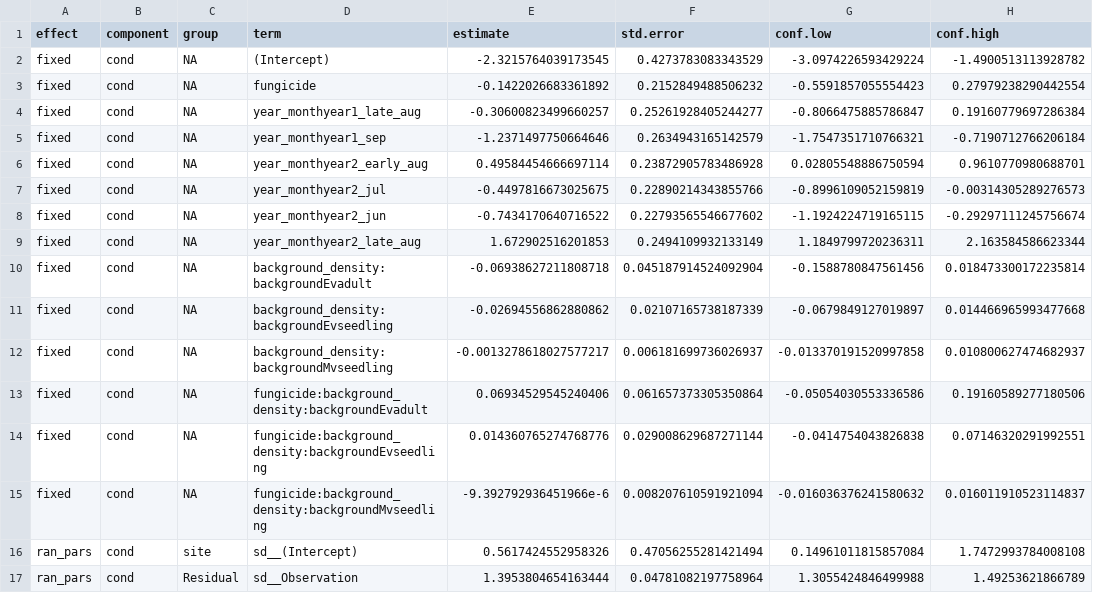
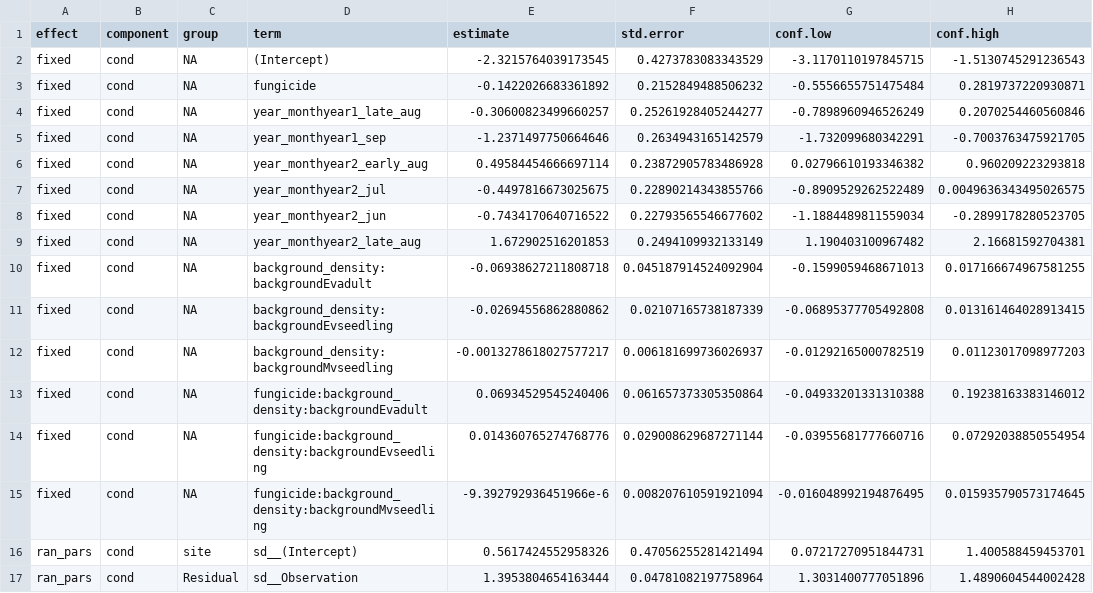
Before and after one commit to aekendig/invasive-grass-disease, a CSV file: output/evA_severity_model_2018_2019_density_exp.csv, drawn as a sheet.

Commit message:
update severity outputs

```diff
--- a/output/evA_severity_model_2018_2019_density_exp.csv
+++ b/output/evA_severity_model_2018_2019_density_exp.csv
@@ -1,17 +1,17 @@
 effect,component,group,term,estimate,std.error,conf.low,conf.high
-fixed,cond,NA,(Intercept),-2.3215764039173545,0.4273783083343529,-3.0974226593429224,-1.4900513113928782
-fixed,cond,NA,fungicide,-0.1422026683361892,0.2152849488506232,-0.5591857055554423,0.27979238290442554
-fixed,cond,NA,year_monthyear1_late_aug,-0.30600823499660257,0.25261928405244277,-0.8066475885786847,0.19160779697286384
-fixed,cond,NA,year_monthyear1_sep,-1.2371497750664646,0.2634943165142579,-1.7547351710766321,-0.7190712766206184
-fixed,cond,NA,year_monthyear2_early_aug,0.49584454666697114,0.23872905783486928,0.02805548886750594,0.9610770980688701
-fixed,cond,NA,year_monthyear2_jul,-0.4497816673025675,0.22890214343855766,-0.8996109052159819,-0.00314305289276573
-fixed,cond,NA,year_monthyear2_jun,-0.7434170640716522,0.22793565546677602,-1.1924224719165115,-0.29297111245756674
-fixed,cond,NA,year_monthyear2_late_aug,1.672902516201853,0.2494109932133149,1.1849799720236311,2.163584586623344
-fixed,cond,NA,background_density:backgroundEvadult,-0.06938627211808718,0.045187914524092904,-0.1588780847561456,0.018473300172235814
-fixed,cond,NA,background_density:backgroundEvseedling,-0.02694556862880862,0.02107165738187339,-0.0679849127019897,0.014466965993477668
-fixed,cond,NA,background_density:backgroundMvseedling,-0.0013278618027577217,0.006181699736026937,-0.013370191520997858,0.010800627474682937
-fixed,cond,NA,fungicide:background_density:backgroundEvadult,0.06934529545240406,0.061657373305350864,-0.05054030553336586,0.19160589277180506
-fixed,cond,NA,fungicide:background_density:backgroundEvseedling,0.014360765274768776,0.029008629687271144,-0.0414754043826838,0.07146320291992551
-fixed,cond,NA,fungicide:background_density:backgroundMvseedling,-9.392792936451966e-6,0.008207610591921094,-0.016036376241580632,0.016011910523114837
-ran_pars,cond,site,sd__(Intercept),0.5617424552958326,0.47056255281421494,0.14961011815857084,1.7472993784008108
-ran_pars,cond,Residual,sd__Observation,1.3953804654163444,0.04781082197758964,1.3055424846499988,1.49253621866789
+fixed,cond,NA,(Intercept),-2.3215764039173545,0.4273783083343529,-3.1170110197845715,-1.5130745291236543
+fixed,cond,NA,fungicide,-0.1422026683361892,0.2152849488506232,-0.5556655751475484,0.2819737220930871
+fixed,cond,NA,year_monthyear1_late_aug,-0.30600823499660257,0.25261928405244277,-0.7898960946526249,0.2070254460560846
+fixed,cond,NA,year_monthyear1_sep,-1.2371497750664646,0.2634943165142579,-1.732099680342291,-0.7003763475921705
+fixed,cond,NA,year_monthyear2_early_aug,0.49584454666697114,0.23872905783486928,0.02796610193346382,0.960209223293818
+fixed,cond,NA,year_monthyear2_jul,-0.4497816673025675,0.22890214343855766,-0.8909529262522489,0.0049636343495026575
+fixed,cond,NA,year_monthyear2_jun,-0.7434170640716522,0.22793565546677602,-1.1884489811559034,-0.2899178280523705
+fixed,cond,NA,year_monthyear2_late_aug,1.672902516201853,0.2494109932133149,1.190403100967482,2.16681592704381
+fixed,cond,NA,background_density:backgroundEvadult,-0.06938627211808718,0.045187914524092904,-0.1599059468671013,0.017166674967581255
+fixed,cond,NA,background_density:backgroundEvseedling,-0.02694556862880862,0.02107165738187339,-0.06895377705492808,0.013161464028913415
+fixed,cond,NA,background_density:backgroundMvseedling,-0.0013278618027577217,0.006181699736026937,-0.01292165000782519,0.01123017098977203
+fixed,cond,NA,fungicide:background_density:backgroundEvadult,0.06934529545240406,0.061657373305350864,-0.04933201331310388,0.19238163383146012
+fixed,cond,NA,fungicide:background_density:backgroundEvseedling,0.014360765274768776,0.029008629687271144,-0.03955681777660716,0.07292038850554954
+fixed,cond,NA,fungicide:background_density:backgroundMvseedling,-9.392792936451966e-6,0.008207610591921094,-0.016048992194876495,0.015935790573174645
+ran_pars,cond,site,sd__(Intercept),0.5617424552958326,0.47056255281421494,0.07217270951844731,1.400588459453701
+ran_pars,cond,Residual,sd__Observation,1.3953804654163444,0.04781082197758964,1.3031400777051896,1.4890604544002428
```
Also changed, not shown: output/evS_severity_model_2018_2019_density_exp.csv, output/mv_severity_model_2018_2019_density_exp.csv, 1 other file.
